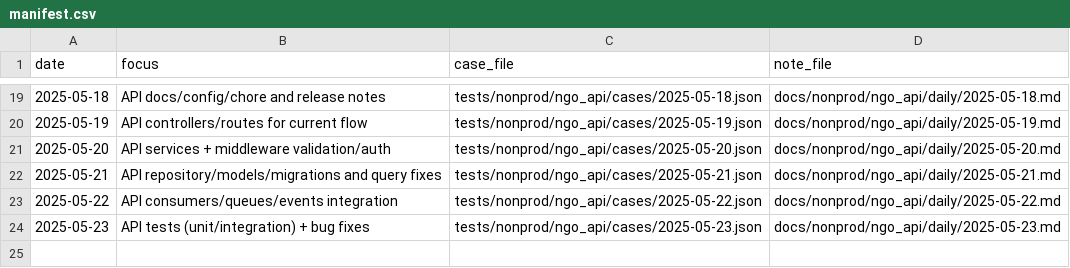
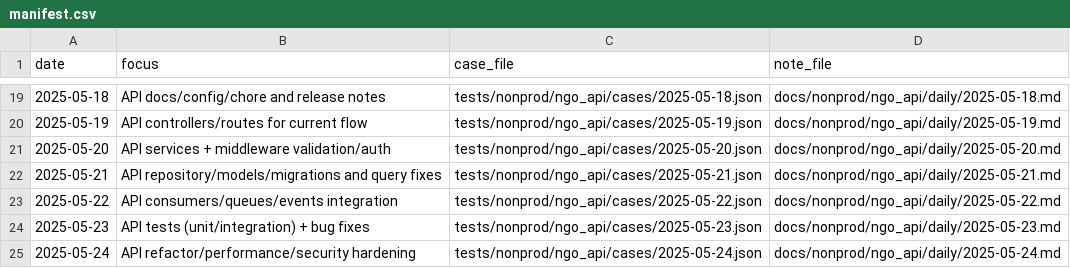
Before and after one commit to TalhaArjumand/aid-api, a CSV file: docs/nonprod/ngo_api/manifest.csv, drawn as a sheet; only a part is shown, gaps mark what is left out; the diff names each change by its address in the sheet, - before the commit and + after, or states it on an @@ line.

Commit message:
test(api): add nonprod ngo-api case for 2025-05-24

```diff
--- a/docs/nonprod/ngo_api/manifest.csv
+++ b/docs/nonprod/ngo_api/manifest.csv
+row 25: 2025-05-24 | API refactor/performance/security hardening | tests/nonprod/ngo_api/cases/2025-05-24.json | docs/nonprod/ngo_api/daily/2025-05-24.md
```
Also changed, not shown: 2 other files.
